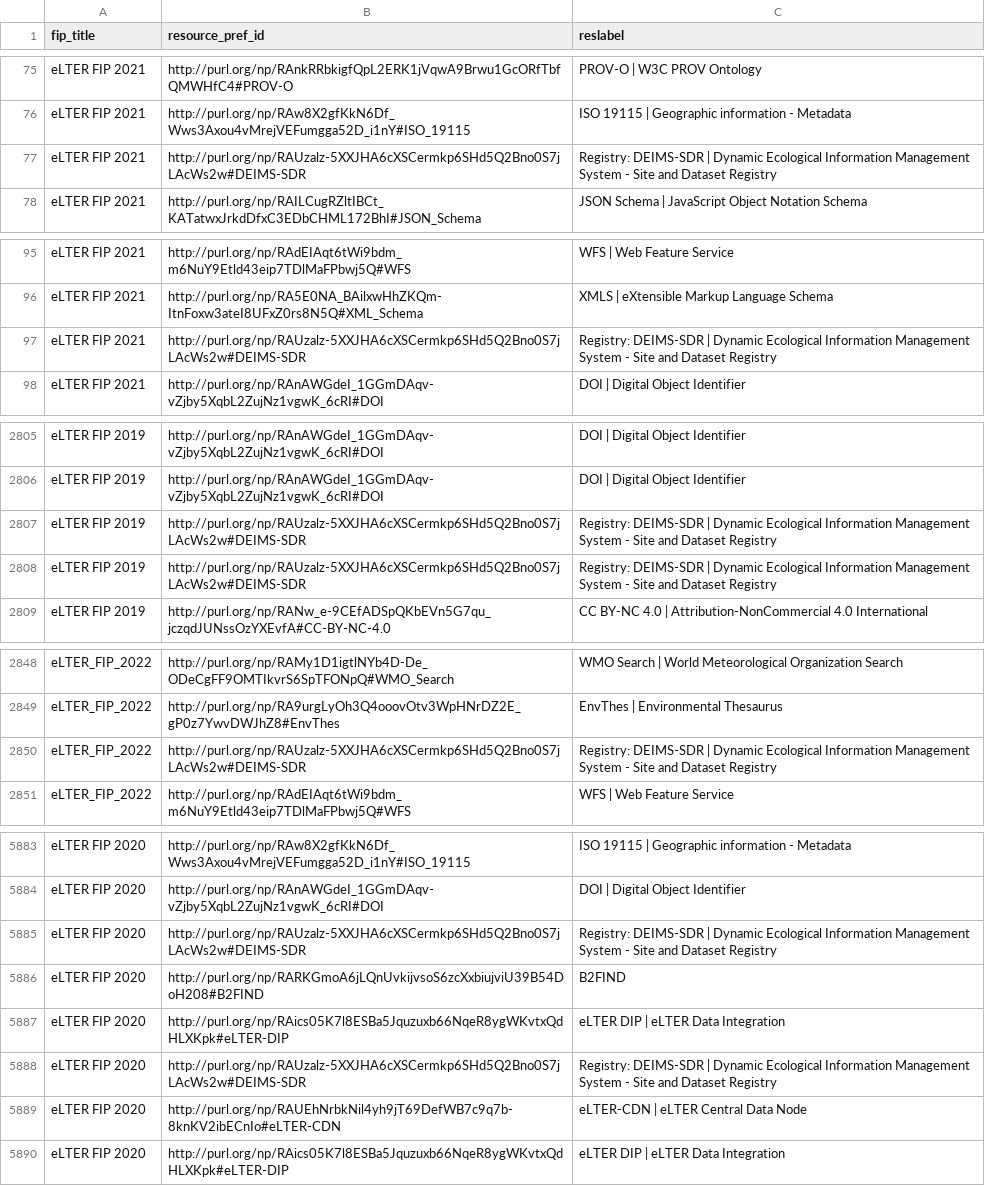
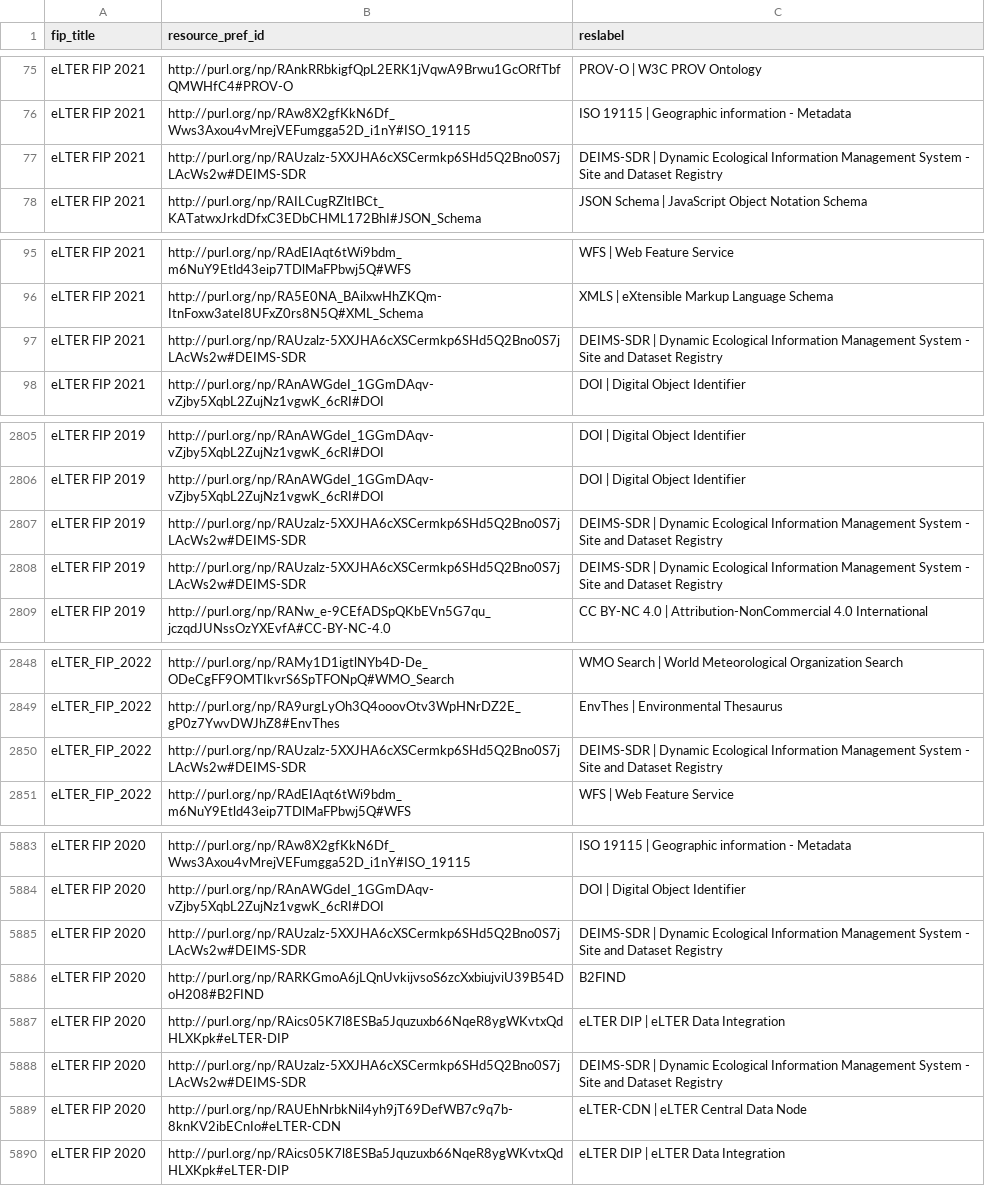
Before and after one commit to peta-pico/dsw-nanopub-api, a CSV file: tables/matrix_reduced.csv, drawn as a sheet; only a part is shown, gaps mark what is left out; the diff covers the shown part only.

```diff
--- a/tables/matrix_reduced.csv
+++ b/tables/matrix_reduced.csv
@@ -76,3 +76,3 @@ eLTER FIP 2021,http://purl.org/np/RAnkRRbkigfQpL2ERK1jVqwA9Brwu1GcORfTbfQMWHfC4#
 eLTER FIP 2021,http://purl.org/np/RAw8X2gfKkN6Df_Wws3Axou4vMrejVEFumgga52D_i1nY#ISO_19115,ISO 19115 | Geographic information - Metadata
-eLTER FIP 2021,http://purl.org/np/RAUzalz-5XXJHA6cXSCermkp6SHd5Q2Bno0S7jLAcWs2w#DEIMS-SDR,Registry: DEIMS-SDR | Dynamic Ecological Information Management System - Site and Dataset Registry
+eLTER FIP 2021,http://purl.org/np/RAUzalz-5XXJHA6cXSCermkp6SHd5Q2Bno0S7jLAcWs2w#DEIMS-SDR,DEIMS-SDR | Dynamic Ecological Information Management System - Site and Dataset Registry
 eLTER FIP 2021,http://purl.org/np/RAILCugRZltIBCt_KATatwxJrkdDfxC3EDbCHML172BhI#JSON_Schema,JSON Schema | JavaScript Object Notation Schema
@@ -96,3 +96,3 @@ eLTER FIP 2021,http://purl.org/np/RAdEIAqt6tWi9bdm_m6NuY9Etld43eip7TDlMaFPbwj5Q#
 eLTER FIP 2021,http://purl.org/np/RA5E0NA_BAilxwHhZKQm-ItnFoxw3ateI8UFxZ0rs8N5Q#XML_Schema,XMLS | eXtensible Markup Language Schema
-eLTER FIP 2021,http://purl.org/np/RAUzalz-5XXJHA6cXSCermkp6SHd5Q2Bno0S7jLAcWs2w#DEIMS-SDR,Registry: DEIMS-SDR | Dynamic Ecological Information Management System - Site and Dataset Registry
+eLTER FIP 2021,http://purl.org/np/RAUzalz-5XXJHA6cXSCermkp6SHd5Q2Bno0S7jLAcWs2w#DEIMS-SDR,DEIMS-SDR | Dynamic Ecological Information Management System - Site and Dataset Registry
 eLTER FIP 2021,http://purl.org/np/RAnAWGdeI_1GGmDAqv-vZjby5XqbL2ZujNz1vgwK_6cRI#DOI,DOI | Digital Object Identifier
@@ -2806,4 +2806,4 @@ eLTER FIP 2019,http://purl.org/np/RAnAWGdeI_1GGmDAqv-vZjby5XqbL2ZujNz1vgwK_6cRI#
 eLTER FIP 2019,http://purl.org/np/RAnAWGdeI_1GGmDAqv-vZjby5XqbL2ZujNz1vgwK_6cRI#DOI,DOI | Digital Object Identifier
-eLTER FIP 2019,http://purl.org/np/RAUzalz-5XXJHA6cXSCermkp6SHd5Q2Bno0S7jLAcWs2w#DEIMS-SDR,Registry: DEIMS-SDR | Dynamic Ecological Information Management System - Site and Dataset Registry
-eLTER FIP 2019,http://purl.org/np/RAUzalz-5XXJHA6cXSCermkp6SHd5Q2Bno0S7jLAcWs2w#DEIMS-SDR,Registry: DEIMS-SDR | Dynamic Ecological Information Management System - Site and Dataset Registry
+eLTER FIP 2019,http://purl.org/np/RAUzalz-5XXJHA6cXSCermkp6SHd5Q2Bno0S7jLAcWs2w#DEIMS-SDR,DEIMS-SDR | Dynamic Ecological Information Management System - Site and Dataset Registry
+eLTER FIP 2019,http://purl.org/np/RAUzalz-5XXJHA6cXSCermkp6SHd5Q2Bno0S7jLAcWs2w#DEIMS-SDR,DEIMS-SDR | Dynamic Ecological Information Management System - Site and Dataset Registry
 eLTER FIP 2019,http://purl.org/np/RANw_e-9CEfADSpQKbEVn5G7qu_jczqdJUNssOzYXEvfA#CC-BY-NC-4.0,CC BY-NC 4.0 | Attribution-NonCommercial 4.0 International
@@ -2849,3 +2849,3 @@ eLTER_FIP_2022,http://purl.org/np/RAMy1D1igtlNYb4D-De_ODeCgFF9OMTIkvrS6SpTFONpQ#
 eLTER_FIP_2022,http://purl.org/np/RA9urgLyOh3Q4ooovOtv3WpHNrDZ2E_gP0z7YwvDWJhZ8#EnvThes,EnvThes | Environmental Thesaurus
-eLTER_FIP_2022,http://purl.org/np/RAUzalz-5XXJHA6cXSCermkp6SHd5Q2Bno0S7jLAcWs2w#DEIMS-SDR,Registry: DEIMS-SDR | Dynamic Ecological Information Management System - Site and Dataset Registry
+eLTER_FIP_2022,http://purl.org/np/RAUzalz-5XXJHA6cXSCermkp6SHd5Q2Bno0S7jLAcWs2w#DEIMS-SDR,DEIMS-SDR | Dynamic Ecological Information Management System - Site and Dataset Registry
 eLTER_FIP_2022,http://purl.org/np/RAdEIAqt6tWi9bdm_m6NuY9Etld43eip7TDlMaFPbwj5Q#WFS,WFS | Web Feature Service
@@ -5884,6 +5884,6 @@ eLTER FIP 2020,http://purl.org/np/RAw8X2gfKkN6Df_Wws3Axou4vMrejVEFumgga52D_i1nY#
 eLTER FIP 2020,http://purl.org/np/RAnAWGdeI_1GGmDAqv-vZjby5XqbL2ZujNz1vgwK_6cRI#DOI,DOI | Digital Object Identifier
-eLTER FIP 2020,http://purl.org/np/RAUzalz-5XXJHA6cXSCermkp6SHd5Q2Bno0S7jLAcWs2w#DEIMS-SDR,Registry: DEIMS-SDR | Dynamic Ecological Information Management System - Site and Dataset Registry
+eLTER FIP 2020,http://purl.org/np/RAUzalz-5XXJHA6cXSCermkp6SHd5Q2Bno0S7jLAcWs2w#DEIMS-SDR,DEIMS-SDR | Dynamic Ecological Information Management System - Site and Dataset Registry
 eLTER FIP 2020,http://purl.org/np/RARKGmoA6jLQnUvkijvsoS6zcXxbiujviU39B54DoH208#B2FIND,B2FIND
 eLTER FIP 2020,http://purl.org/np/RAics05K7l8ESBa5Jquzuxb66NqeR8ygWKvtxQdHLXKpk#eLTER-DIP,eLTER DIP | eLTER Data Integration
-eLTER FIP 2020,http://purl.org/np/RAUzalz-5XXJHA6cXSCermkp6SHd5Q2Bno0S7jLAcWs2w#DEIMS-SDR,Registry: DEIMS-SDR | Dynamic Ecological Information Management System - Site and Dataset Registry
+eLTER FIP 2020,http://purl.org/np/RAUzalz-5XXJHA6cXSCermkp6SHd5Q2Bno0S7jLAcWs2w#DEIMS-SDR,DEIMS-SDR | Dynamic Ecological Information Management System - Site and Dataset Registry
 eLTER FIP 2020,http://purl.org/np/RAUEhNrbkNil4yh9jT69DefWB7c9q7b-8knKV2ibECnIo#eLTER-CDN,eLTER-CDN | eLTER Central Data Node
```
Also changed, not shown: 8 edited cells elsewhere in this file, tables/fer-ids.csv.
